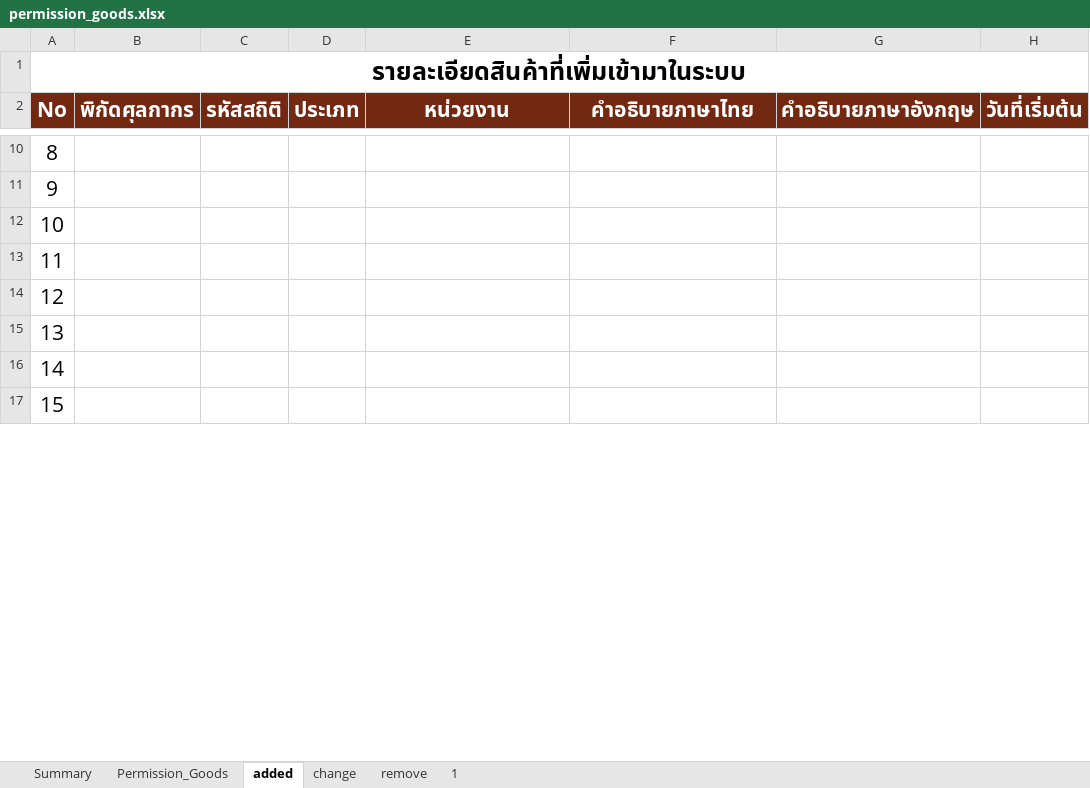
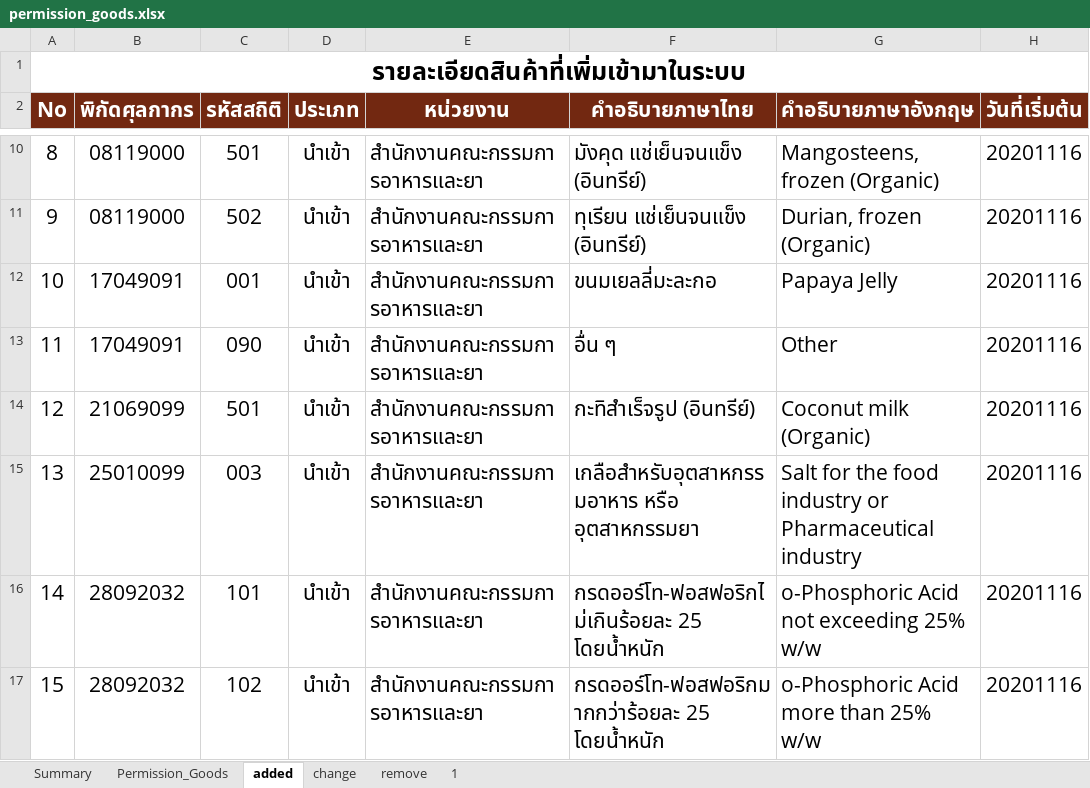
Before and after one commit to ecs-support/contents, an Excel workbook: reference/static/files/permission_goods.xlsx, sheet added, drawn as a sheet; only a part is shown, gaps mark what is left out; values as stored, in another font and other column widths than the file's, no borders; the diff covers the shown part only; the diff names each change by its address in the sheet, - before the commit and + after, or states it on an @@ line.

```diff
--- a/reference/static/files/permission_goods.xlsx (sheet added)
+++ b/reference/static/files/permission_goods.xlsx (sheet added)
-B10:B11 (พิกัดศุลกากร): (empty)
+B10:B11 (พิกัดศุลกากร): 08119000
-C10 (รหัสสถิติ): (empty)
+C10 (รหัสสถิติ): 501
-D10:D17 (ประเภท): (empty)
+D10:D17 (ประเภท): นำเข้า
-E10:E17 (หน่วยงาน): (empty)
+E10:E17 (หน่วยงาน): สำนักงานคณะกรรมการอาหารและยา
-F10 (คำอธิบายภาษาไทย): (empty)
+F10 (คำอธิบายภาษาไทย): มังคุด แช่เย็นจนแข็ง (อินทรีย์)
-G10 (คำอธิบายภาษาอังกฤษ): (empty)
+G10 (คำอธิบายภาษาอังกฤษ): Mangosteens, frozen (Organic)
-H10:H17 (วันที่เริ่มต้น): (empty)
+H10:H17 (วันที่เริ่มต้น): 20201116
-C11 (รหัสสถิติ): (empty)
+C11 (รหัสสถิติ): 502
-F11 (คำอธิบายภาษาไทย): (empty)
+F11 (คำอธิบายภาษาไทย): ทุเรียน แช่เย็นจนแข็ง (อินทรีย์)
-G11 (คำอธิบายภาษาอังกฤษ): (empty)
+G11 (คำอธิบายภาษาอังกฤษ): Durian, frozen (Organic)
-B12:B13 (พิกัดศุลกากร): (empty)
+B12:B13 (พิกัดศุลกากร): 17049091
-C12 (รหัสสถิติ): (empty)
+C12 (รหัสสถิติ): 001
-F12 (คำอธิบายภาษาไทย): (empty)
+F12 (คำอธิบายภาษาไทย): ขนมเยลลี่มะละกอ
-G12 (คำอธิบายภาษาอังกฤษ): (empty)
+G12 (คำอธิบายภาษาอังกฤษ): Papaya Jelly
-C13 (รหัสสถิติ): (empty)
+C13 (รหัสสถิติ): 090
-F13 (คำอธิบายภาษาไทย): (empty)
+F13 (คำอธิบายภาษาไทย): อื่น ๆ
-G13 (คำอธิบายภาษาอังกฤษ): (empty)
+G13 (คำอธิบายภาษาอังกฤษ): Other
-B14 (พิกัดศุลกากร): (empty)
+B14 (พิกัดศุลกากร): 21069099
-C14 (รหัสสถิติ): (empty)
+C14 (รหัสสถิติ): 501
-F14 (คำอธิบายภาษาไทย): (empty)
+F14 (คำอธิบายภาษาไทย): กะทิสำเร็จรูป (อินทรีย์)
-G14 (คำอธิบายภาษาอังกฤษ): (empty)
+G14 (คำอธิบายภาษาอังกฤษ): Coconut milk (Organic)
-B15 (พิกัดศุลกากร): (empty)
+B15 (พิกัดศุลกากร): 25010099
-C15 (รหัสสถิติ): (empty)
+C15 (รหัสสถิติ): 003
-F15 (คำอธิบายภาษาไทย): (empty)
+F15 (คำอธิบายภาษาไทย): เกลือสำหรับอุตสาหกรรมอาหาร หรือ อุตสาหกรรมยา
-G15 (คำอธิบายภาษาอังกฤษ): (empty)
+G15 (คำอธิบายภาษาอังกฤษ): Salt for the food industry or Pharmaceutical industry
-B16:B17 (พิกัดศุลกากร): (empty)
+B16:B17 (พิกัดศุลกากร): 28092032
-C16 (รหัสสถิติ): (empty)
+C16 (รหัสสถิติ): 101
-F16 (คำอธิบายภาษาไทย): (empty)
+F16 (คำอธิบายภาษาไทย): กรดออร์โท-ฟอสฟอริกไม่เกินร้อยละ 25 โดยน้ำหนัก
-G16 (คำอธิบายภาษาอังกฤษ): (empty)
+G16 (คำอธิบายภาษาอังกฤษ): o-Phosphoric Acid not exceeding 25% w/w
-C17 (รหัสสถิติ): (empty)
+C17 (รหัสสถิติ): 102
-F17 (คำอธิบายภาษาไทย): (empty)
+F17 (คำอธิบายภาษาไทย): กรดออร์โท-ฟอสฟอริกมากกว่าร้อยละ 25 โดยน้ำหนัก
-G17 (คำอธิบายภาษาอังกฤษ): (empty)
+G17 (คำอธิบายภาษาอังกฤษ): o-Phosphoric Acid more than 25% w/w
```
Also changed, not shown: 77 edited cells elsewhere in this sheet, sheet Permission_Goods, sheet Summary, formulas that keep their value, charts or pictures, 2 other files.
